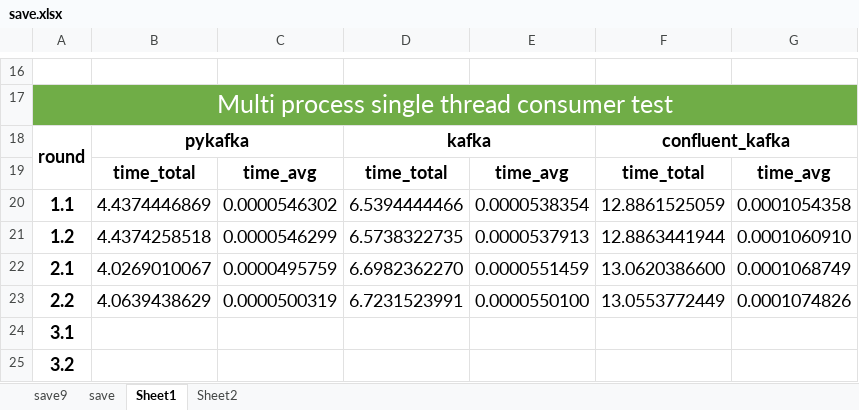
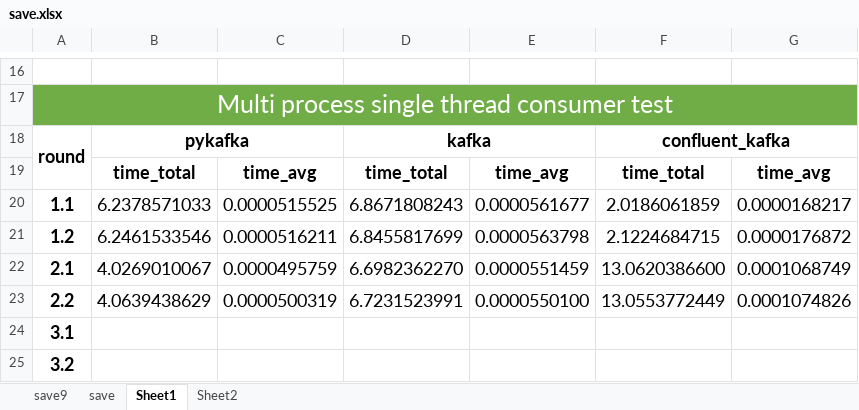
Before and after one commit to gpp0725/814newkafka, an Excel workbook: save/save.xlsx, sheet Sheet1, drawn as a sheet; only a part is shown, gaps mark what is left out; values as stored, in another font and other column widths than the file's, no borders; removed rows and columns are numbered as before the commit, all else as after; the diff names each change by its address in the sheet, - before the commit and + after, or states it on an @@ line.

```diff
--- a/save/save.xlsx (sheet Sheet1)
+++ b/save/save.xlsx (sheet Sheet1)
-row 20: 1.1 | 4.4374446869 | 0.0000546302 | 6.5394444466 | 0.0000538354 | 12.8861525059 | 0.0001054358
-row 21: 1.2 | 4.4374258518 | 0.0000546299 | 6.5738322735 | 0.0000537913 | 12.8863441944 | 0.0001060910
+row 20: 1.1 | 6.2378571033 | 0.0000515525 | 6.8671808243 | 0.0000561677 | 2.0186061859 | 0.0000168217
+row 21: 1.2 | 6.2461533546 | 0.0000516211 | 6.8455817699 | 0.0000563798 | 2.1224684715 | 0.0000176872
```
Also changed, not shown: 2 other files.
